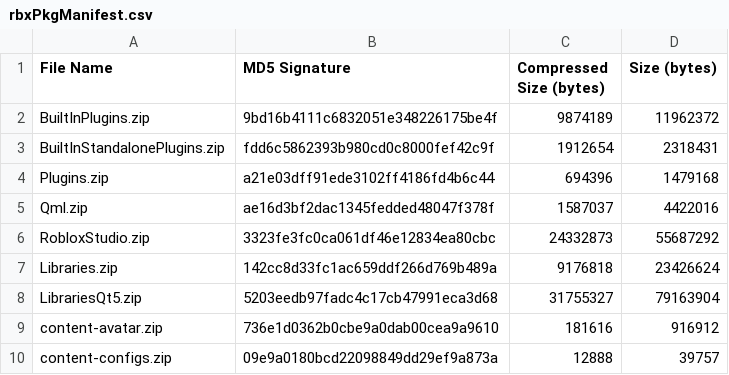
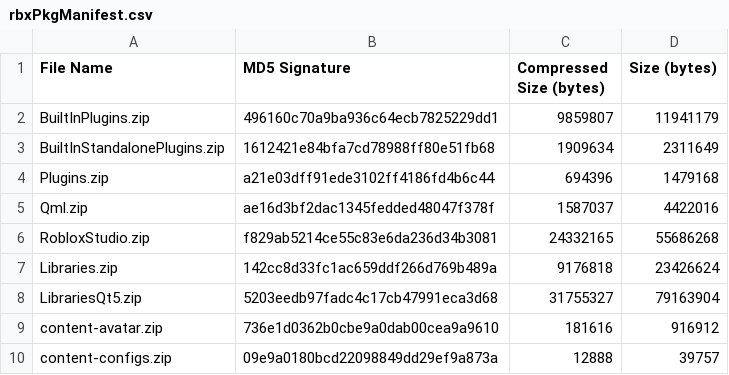
Before and after one commit to Kan18/Roblox-Client-Tracker, a CSV file: rbxPkgManifest.csv, drawn as a sheet; only a part is shown.

```diff
--- a/rbxPkgManifest.csv
+++ b/rbxPkgManifest.csv
@@ -1,7 +1,7 @@
 File Name,MD5 Signature,Compressed Size (bytes),Size (bytes)
-BuiltInPlugins.zip,9bd16b4111c6832051e348226175be4f,9874189,11962372
-BuiltInStandalonePlugins.zip,fdd6c5862393b980cd0c8000fef42c9f,1912654,2318431
+BuiltInPlugins.zip,496160c70a9ba936c64ecb7825229dd1,9859807,11941179
+BuiltInStandalonePlugins.zip,1612421e84bfa7cd78988ff80e51fb68,1909634,2311649
 Plugins.zip,a21e03dff91ede3102ff4186fd4b6c44,694396,1479168
 Qml.zip,ae16d3bf2dac1345fedded48047f378f,1587037,4422016
-RobloxStudio.zip,3323fe3fc0ca061df46e12834ea80cbc,24332873,55687292
+RobloxStudio.zip,f829ab5214ce55c83e6da236d34b3081,24332165,55686268
 Libraries.zip,142cc8d33fc1ac659ddf266d769b489a,9176818,23426624
```
Also changed, not shown: rbxManifest.csv, 6 other files.
